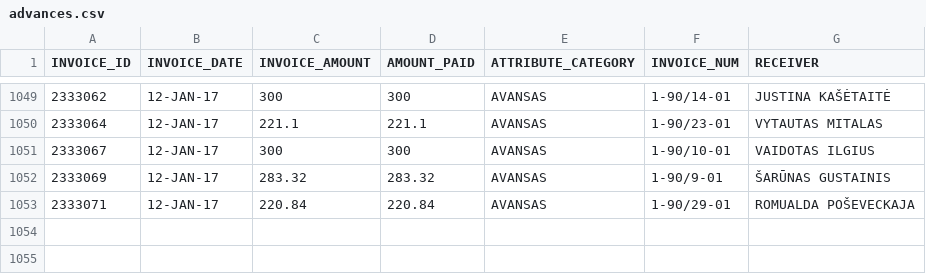
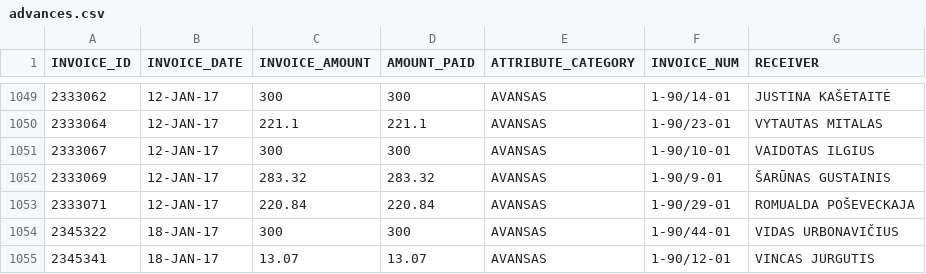
Before and after one commit to vilnius/taryba, a CSV file: expenses/advances.csv, drawn as a sheet; only a part is shown, gaps mark what is left out; the diff names each change by its address in the sheet, - before the commit and + after, or states it on an @@ line.

```diff
--- a/expenses/advances.csv
+++ b/expenses/advances.csv
+row 1054: 2345322 | 18-JAN-17 | 300 | 300 | AVANSAS | 1-90/44-01 | VIDAS URBONAVIČIUS
+row 1055: 2345341 | 18-JAN-17 | 13.07 | 13.07 | AVANSAS | 1-90/12-01 | VINCAS JURGUTIS
```
Also changed, not shown: 2 other files.
